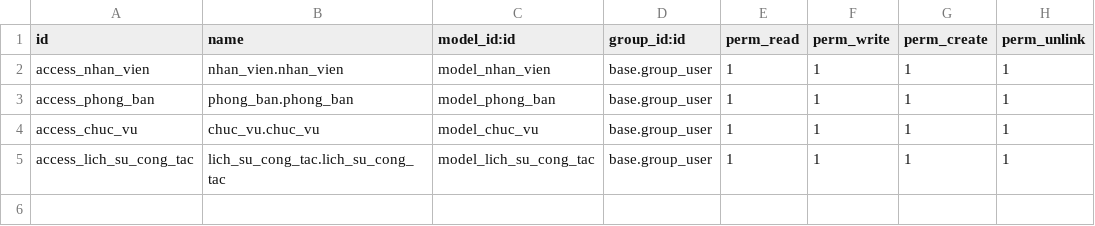
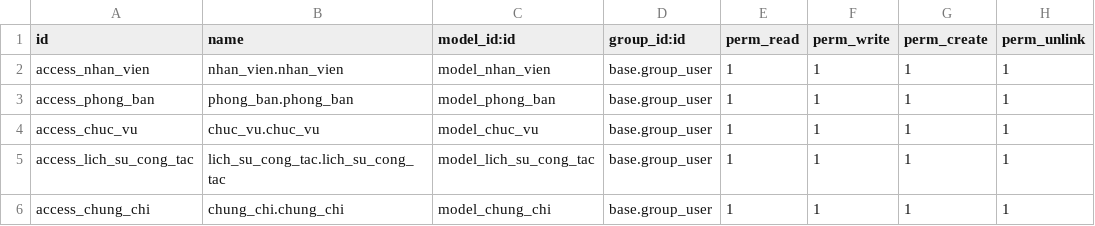
Before and after one commit to thuan07/TTDN-15-05-N7, a CSV file: addons/nhan_su/security/ir.model.access.csv, drawn as a sheet; the diff names each change by its address in the sheet, - before the commit and + after, or states it on an @@ line.

```diff
--- a/addons/nhan_su/security/ir.model.access.csv
+++ b/addons/nhan_su/security/ir.model.access.csv
+row 6: access_chung_chi | chung_chi.chung_chi | model_chung_chi | base.group_user | 1 | 1 | 1 | 1
```
Also changed, not shown: addons/du_an/security/ir.model.access.csv, 24 other files.
